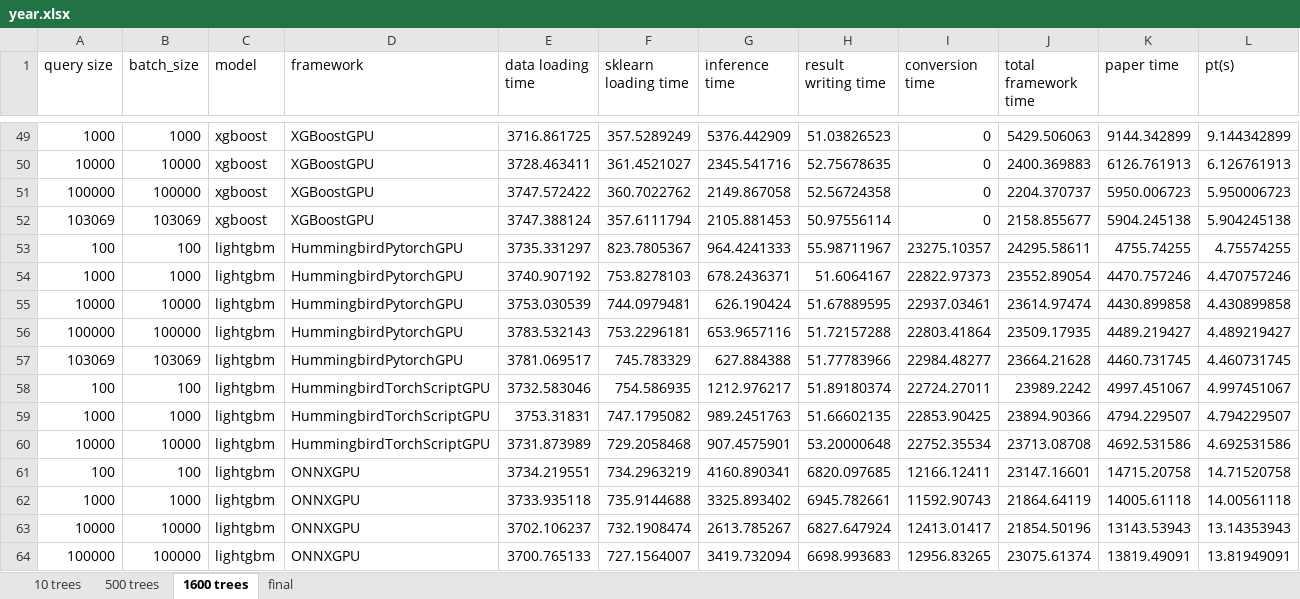
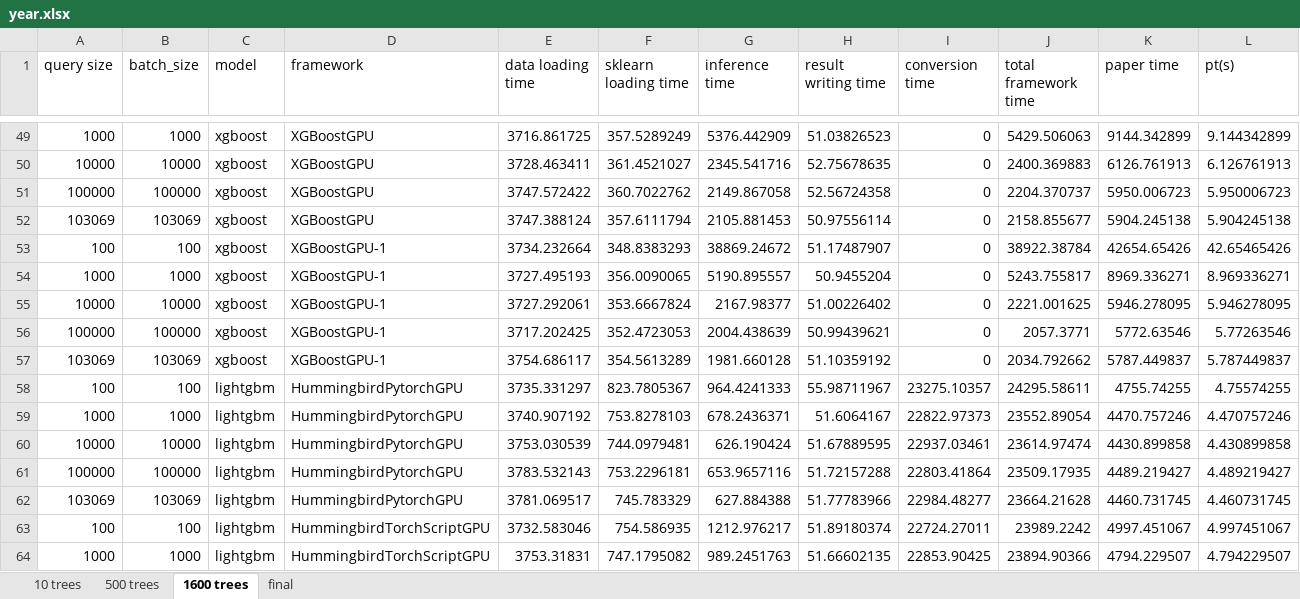
Before and after one commit to asu-cactus/netsdb, an Excel workbook: model-inference/decisionTree/experiments/gpu_results/year/year.xlsx, sheet 1600 trees, drawn as a sheet; only a part is shown, gaps mark what is left out; the shorter side is filled out with more unchanged rows; values as stored, in another font and other column widths than the file's, no borders; conditional formats not drawn; the diff names each change by its address in the sheet, - before the commit and + after, or states it on an @@ line.

```diff
--- a/model-inference/decisionTree/experiments/gpu_results/year/year.xlsx (sheet 1600 trees)
+++ b/model-inference/decisionTree/experiments/gpu_results/year/year.xlsx (sheet 1600 trees)
+row 53: 100 | 100 | xgboost | XGBoostGPU-1 | 3734.232664 | 348.8383293 | 38869.24672 | 51.17487907 | 0 | 38922.38784 | 42654.65426 | 42.65465426
+row 54: 1000 | 1000 | xgboost | XGBoostGPU-1 | 3727.495193 | 356.0090065 | 5190.895557 | 50.9455204 | 0 | 5243.755817 | 8969.336271 | 8.969336271
+row 55: 10000 | 10000 | xgboost | XGBoostGPU-1 | 3727.292061 | 353.6667824 | 2167.98377 | 51.00226402 | 0 | 2221.001625 | 5946.278095 | 5.946278095
+row 56: 100000 | 100000 | xgboost | XGBoostGPU-1 | 3717.202425 | 352.4723053 | 2004.438639 | 50.99439621 | 0 | 2057.3771 | 5772.63546 | 5.77263546
+row 57: 103069 | 103069 | xgboost | XGBoostGPU-1 | 3754.686117 | 354.5613289 | 1981.660128 | 51.10359192 | 0 | 2034.792662 | 5787.449837 | 5.787449837
```
Also changed, not shown: sheet 500 trees, sheet 10 trees, sheet final, model-inference/decisionTree/experiments/gpu_results/fraud/fraud.xlsx, 9 other files.
